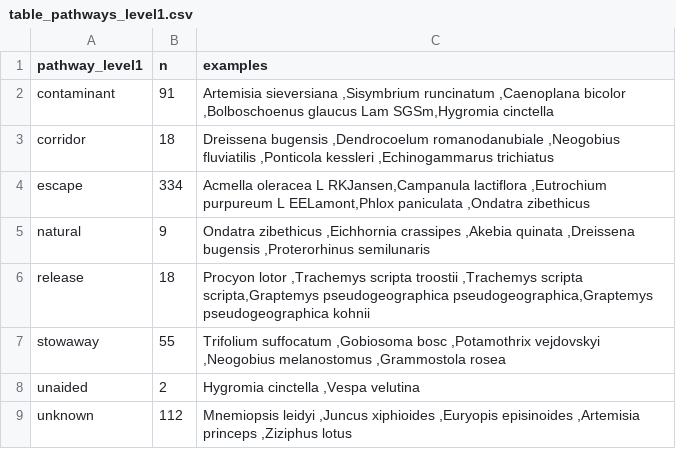
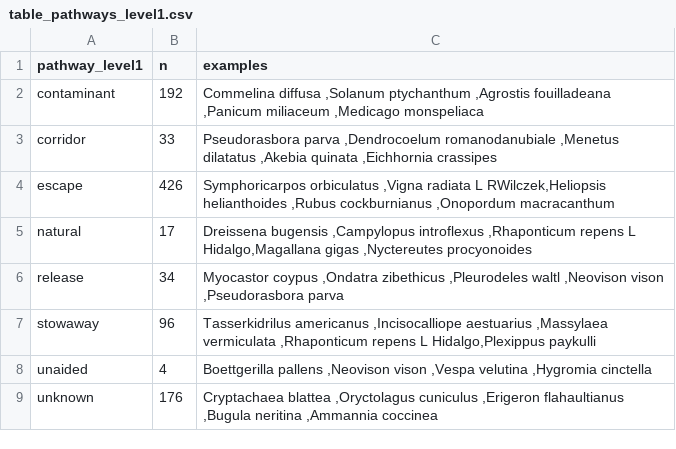
Before and after one commit to inbo/natuurindicatoren, a CSV file: data/processed/table_pathways_level1.csv, drawn as a sheet.

```diff
--- a/data/processed/table_pathways_level1.csv
+++ b/data/processed/table_pathways_level1.csv
@@ -1,9 +1,9 @@
 pathway_level1;n;examples
-contaminant;91;Artemisia sieversiana ,Sisymbrium runcinatum ,Caenoplana bicolor ,Bolboschoenus glaucus Lam SGSm,Hygromia cinctella
-corridor;18;Dreissena bugensis ,Dendrocoelum romanodanubiale ,Neogobius fluviatilis ,Ponticola kessleri ,Echinogammarus trichiatus
-escape;334;Acmella oleracea L RKJansen,Campanula lactiflora ,Eutrochium purpureum L EELamont,Phlox paniculata ,Ondatra zibethicus
-natural;9;Ondatra zibethicus ,Eichhornia crassipes ,Akebia quinata ,Dreissena bugensis ,Proterorhinus semilunaris
-release;18;Procyon lotor ,Trachemys scripta troostii ,Trachemys scripta scripta,Graptemys pseudogeographica pseudogeographica,Graptemys pseudogeographica kohnii
-stowaway;55;Trifolium suffocatum ,Gobiosoma bosc ,Potamothrix vejdovskyi ,Neogobius melanostomus ,Grammostola rosea
-unaided;2;Hygromia cinctella ,Vespa velutina
-unknown;112;Mnemiopsis leidyi ,Juncus xiphioides ,Euryopis episinoides ,Artemisia princeps ,Ziziphus lotus
+contaminant;192;Commelina diffusa ,Solanum ptychanthum ,Agrostis fouilladeana ,Panicum miliaceum ,Medicago monspeliaca
+corridor;33;Pseudorasbora parva ,Dendrocoelum romanodanubiale ,Menetus dilatatus ,Akebia quinata ,Eichhornia crassipes
+escape;426;Symphoricarpos orbiculatus ,Vigna radiata L RWilczek,Heliopsis helianthoides ,Rubus cockburnianus ,Onopordum macracanthum
+natural;17;Dreissena bugensis ,Campylopus introflexus ,Rhaponticum repens L Hidalgo,Magallana gigas ,Nyctereutes procyonoides
+release;34;Myocastor coypus ,Ondatra zibethicus ,Pleurodeles waltl ,Neovison vison ,Pseudorasbora parva
+stowaway;96;Tasserkidrilus americanus ,Incisocalliope aestuarius ,Massylaea vermiculata ,Rhaponticum repens L Hidalgo,Plexippus paykulli
+unaided;4;Boettgerilla pallens ,Neovison vison ,Vespa velutina ,Hygromia cinctella
+unknown;176;Cryptachaea blattea ,Oryctolagus cuniculus ,Erigeron flahaultianus ,Bugula neritina ,Ammannia coccinea
```
Also changed, not shown: data/processed/tabel_pathways_beide.csv, data/processed/tabel_pathways_level1.csv, 11 other files.
